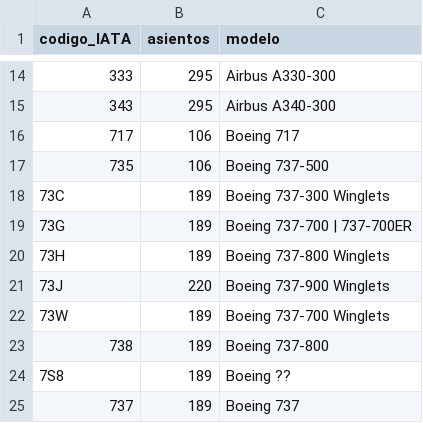
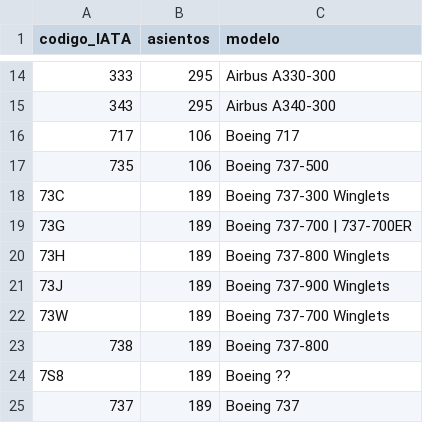
Before and after one commit to borjaguanchesicilia/tfg, a CSV file: ficheros/nuevos/aviones2.csv, drawn as a sheet; only a part is shown, gaps mark what is left out.

```diff
--- a/ficheros/nuevos/aviones2.csv
+++ b/ficheros/nuevos/aviones2.csv
@@ -20,3 +20,3 @@ codigo_IATA;asientos;modelo
 73H;189;Boeing 737-800 Winglets
-73J;220;Boeing 737-900 Winglets
+73J;189;Boeing 737-900 Winglets
 73W;189;Boeing 737-700 Winglets
```
Also changed, not shown: 24 other files.
